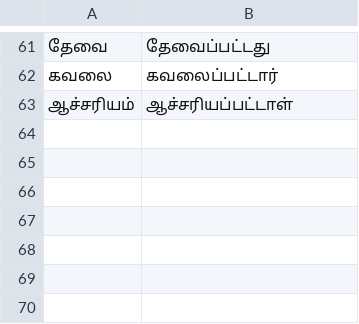
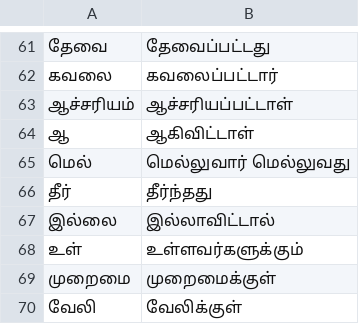
Before and after one commit to zavanton123/tayra-languages, a TSV file: tools/courses/ta/extra_forms.tsv, drawn as a sheet; only a part is shown, gaps mark what is left out.

Commit message:
Add Tamil forms the writers reported

```diff
--- a/tools/courses/ta/extra_forms.tsv
+++ b/tools/courses/ta/extra_forms.tsv
@@ -63 +63,8 @@
 ஆச்சரியம்	ஆச்சரியப்பட்டாள்
+ஆ	ஆகிவிட்டாள்
+மெல்	மெல்லுவார் மெல்லுவது
+தீர்	தீர்ந்தது
+இல்லை	இல்லாவிட்டால்
+உள்	உள்ளவர்களுக்கும்
+முறைமை	முறைமைக்குள்
+வேலி	வேலிக்குள்
```
